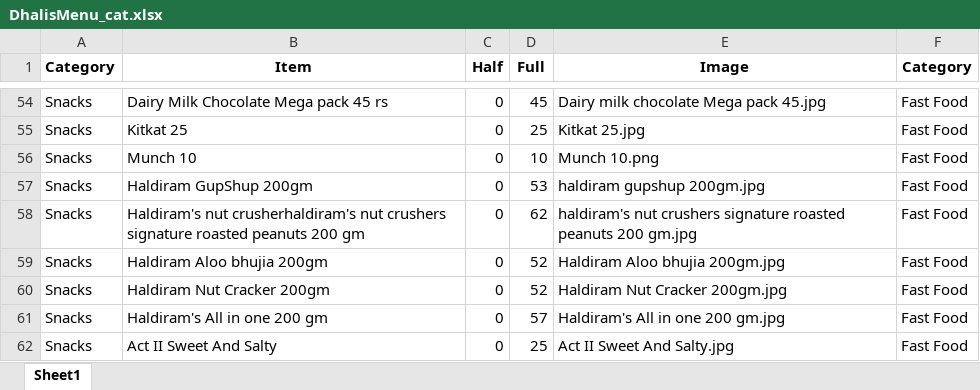
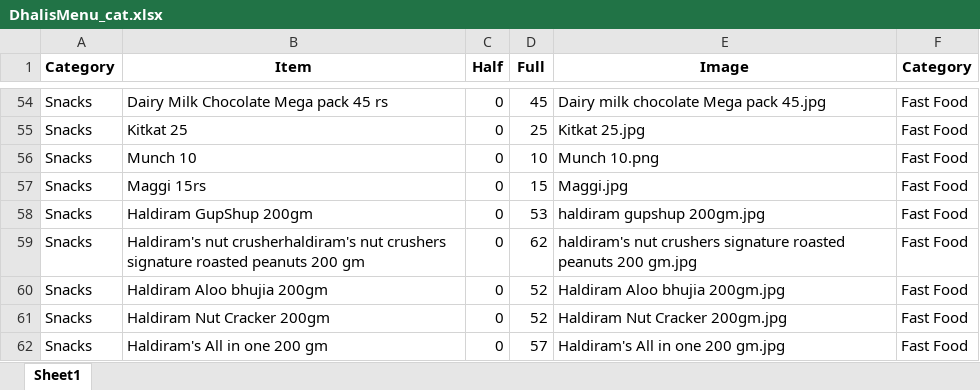
Before and after one commit to Pushpsingh13/Dhaliwal_whatsapp_Email, an Excel workbook: DhalisMenu_cat.xlsx, sheet Sheet1, drawn as a sheet; only a part is shown, gaps mark what is left out; the shorter side is filled out with more unchanged rows; values as stored, in another font and other column widths than the file's, no borders; the diff names each change by its address in the sheet, - before the commit and + after, or states it on an @@ line.

```diff
--- a/DhalisMenu_cat.xlsx (sheet Sheet1)
+++ b/DhalisMenu_cat.xlsx (sheet Sheet1)
+row 57: Snacks | Maggi 15rs | 0 | 15 | Maggi.jpg | Fast Food
```
Also changed, not shown: 1 other file.
